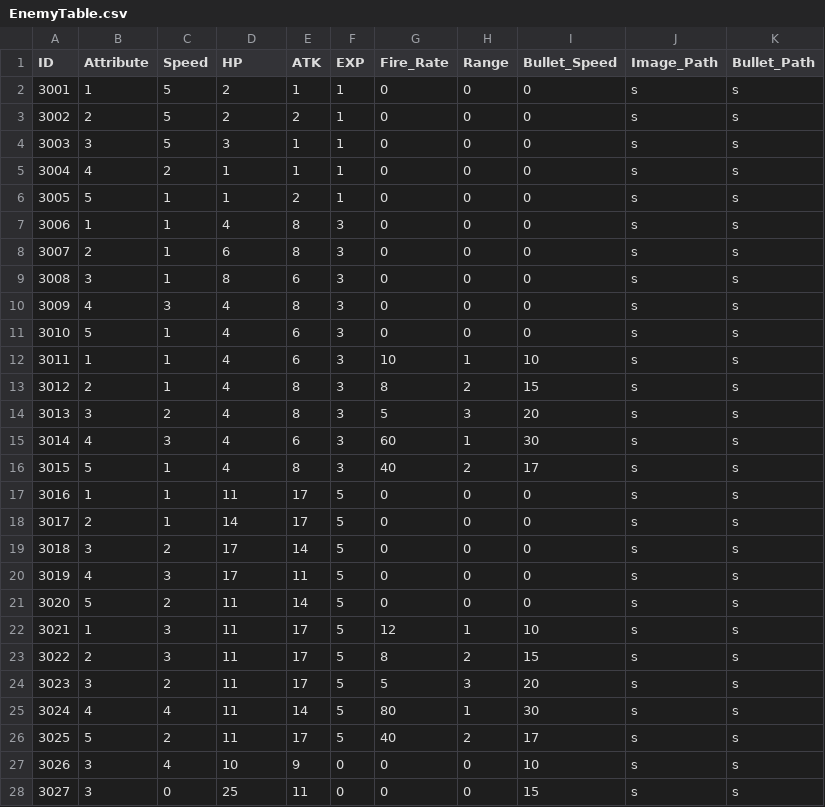
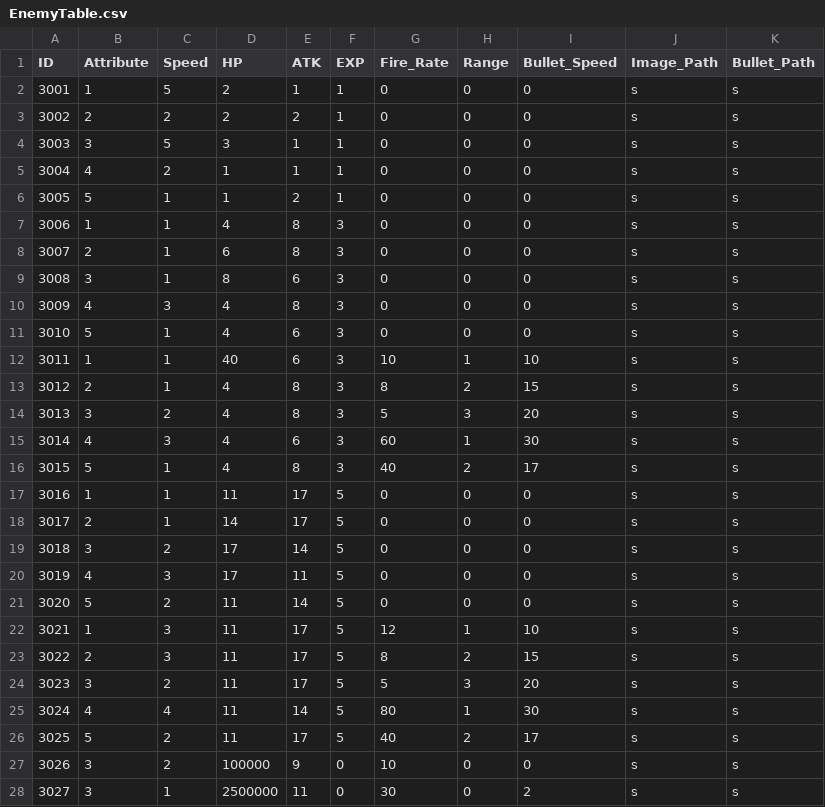
Before and after one commit to MM1152/MyPlanet, a CSV file: Assets/DataTables/EnemyTable.csv, drawn as a sheet.

```diff
--- a/Assets/DataTables/EnemyTable.csv
+++ b/Assets/DataTables/EnemyTable.csv
@@ -2,3 +2,3 @@ ID,Attribute,Speed,HP,ATK,EXP,Fire_Rate,Range,Bullet_Speed,Image_Path,Bullet_Pat
 3001,1,5,2,1,1,0,0,0,s,s
-3002,2,5,2,2,1,0,0,0,s,s
+3002,2,2,2,2,1,0,0,0,s,s
 3003,3,5,3,1,1,0,0,0,s,s
@@ -11,3 +11,3 @@ ID,Attribute,Speed,HP,ATK,EXP,Fire_Rate,Range,Bullet_Speed,Image_Path,Bullet_Pat
 3010,5,1,4,6,3,0,0,0,s,s
-3011,1,1,4,6,3,10,1,10,s,s
+3011,1,1,40,6,3,10,1,10,s,s
 3012,2,1,4,8,3,8,2,15,s,s
@@ -26,3 +26,3 @@ ID,Attribute,Speed,HP,ATK,EXP,Fire_Rate,Range,Bullet_Speed,Image_Path,Bullet_Pat
 3025,5,2,11,17,5,40,2,17,s,s
-3026,3,4,10,9,0,0,0,10,s,s
-3027,3,0,25,11,0,0,0,15,s,s
+3026,3,2,100000,9,0,10,0,0,s,s
+3027,3,1,2500000,11,0,30,0,2,s,s
```
Also changed, not shown: Assets/DataTables/WaveTable.csv, 3 other files.
